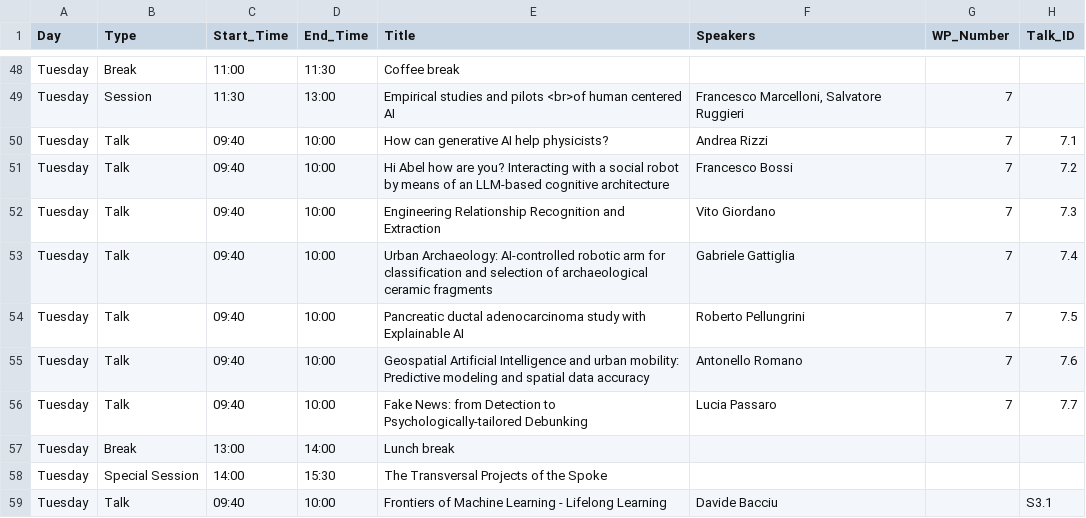
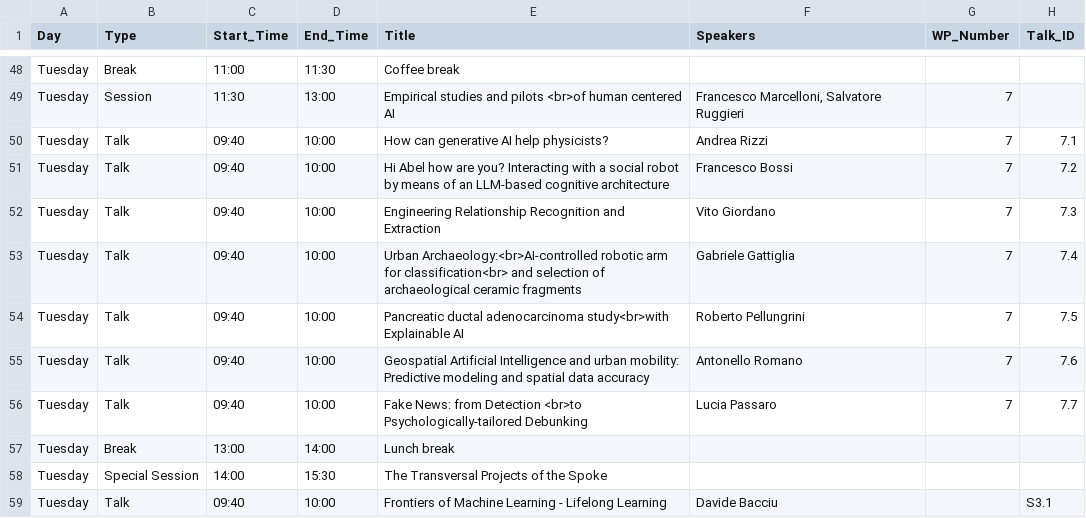
Before and after one commit to danielefadda/fair-ws-tappi, a CSV file: data/complete-conference-schedule.csv, drawn as a sheet; only a part is shown, gaps mark what is left out; the diff covers the shown part only.

```diff
--- a/data/complete-conference-schedule.csv
+++ b/data/complete-conference-schedule.csv
@@ -52,6 +52,6 @@ Tuesday;Talk;09:40;10:00;"Hi Abel how are you? Interacting with a social robot b
 Tuesday;Talk;09:40;10:00;"Engineering Relationship Recognition and Extraction";"Vito Giordano";7;7.3
-Tuesday;Talk;09:40;10:00;"Urban Archaeology: AI-controlled robotic arm for classification and selection of archaeological ceramic fragments";"Gabriele Gattiglia";7;7.4
-Tuesday;Talk;09:40;10:00;"Pancreatic ductal adenocarcinoma study with Explainable AI";"Roberto Pellungrini";7;7.5
+Tuesday;Talk;09:40;10:00;"Urban Archaeology:<br>AI-controlled robotic arm for classification<br> and selection of archaeological ceramic fragments";"Gabriele Gattiglia";7;7.4
+Tuesday;Talk;09:40;10:00;"Pancreatic ductal adenocarcinoma study<br>with Explainable AI";"Roberto Pellungrini";7;7.5
 Tuesday;Talk;09:40;10:00;"Geospatial Artificial Intelligence and urban mobility: Predictive modeling and spatial data accuracy";"Antonello Romano";7;7.6
-Tuesday;Talk;09:40;10:00;"Fake News: from Detection to Psychologically-tailored Debunking";"Lucia Passaro";7;7.7
+Tuesday;Talk;09:40;10:00;"Fake News: from Detection <br>to Psychologically-tailored Debunking";"Lucia Passaro";7;7.7
 Tuesday;Break;13:00;14:00;"Lunch break";;;
```
Also changed, not shown: 23 edited cells elsewhere in this file, 3 other files.
